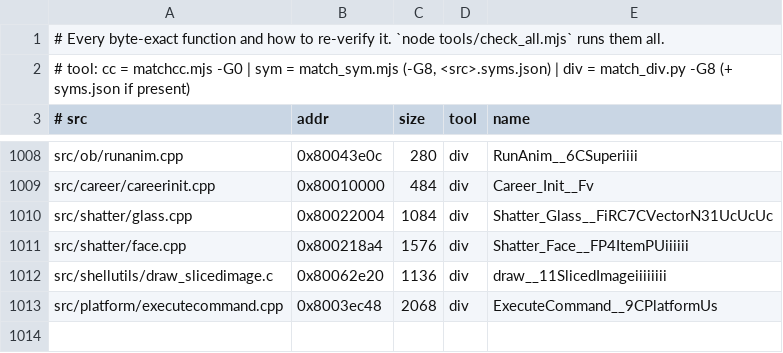
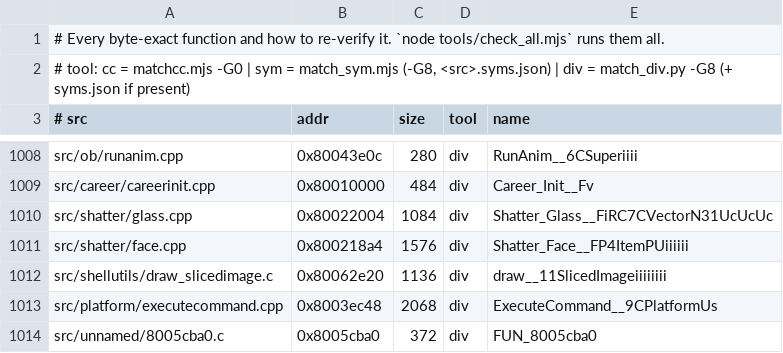
Before and after one commit to LANCommander/THPS, a TSV file: decomp/matched.tsv, drawn as a sheet; only a part is shown, gaps mark what is left out; the diff names each change by its address in the sheet, - before the commit and + after, or states it on an @@ line.

```diff
--- a/decomp/matched.tsv
+++ b/decomp/matched.tsv
+row 1014: src/unnamed/8005cba0.c | 0x8005cba0 | 372 | div | FUN_8005cba0
```
Also changed, not shown: decomp/nearmiss.tsv, 2 other files.
